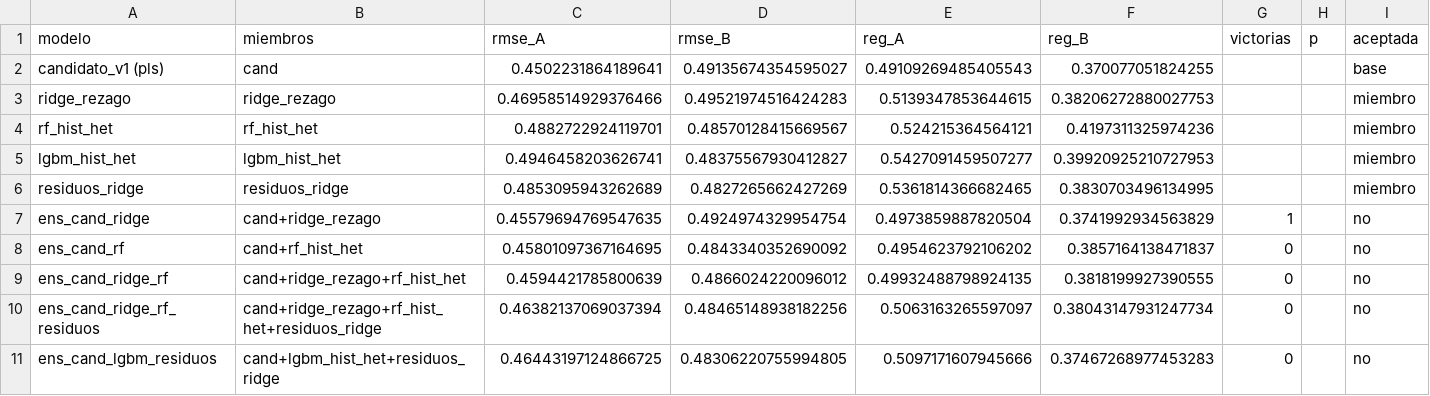
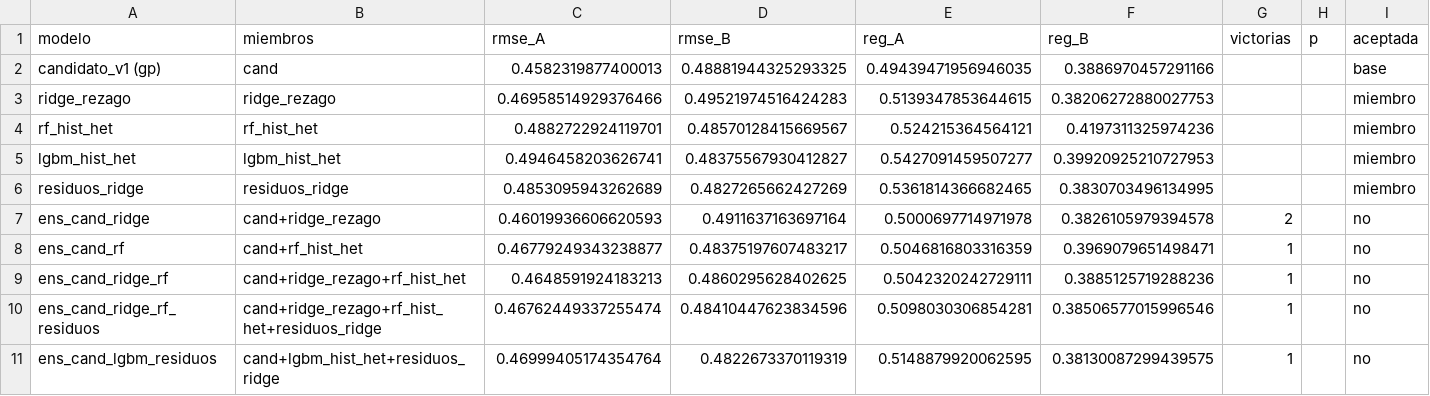
Before and after one commit to alan-pv/AgroCebada_Hackaton, a CSV file: outputs/ensembles_v2.csv, drawn as a sheet.

```diff
--- a/outputs/ensembles_v2.csv
+++ b/outputs/ensembles_v2.csv
@@ -1,3 +1,3 @@
 modelo,miembros,rmse_A,rmse_B,reg_A,reg_B,victorias,p,aceptada
-candidato_v1 (pls),cand,0.4502231864189641,0.49135674354595027,0.49109269485405543,0.370077051824255,,,base
+candidato_v1 (gp),cand,0.4582319877400013,0.48881944325293325,0.49439471956946035,0.3886970457291166,,,base
 ridge_rezago,ridge_rezago,0.46958514929376466,0.49521974516424283,0.5139347853644615,0.38206272880027753,,,miembro
@@ -6,6 +6,6 @@ lgbm_hist_het,lgbm_hist_het,0.4946458203626741,0.48375567930412827,0.54270914595
 residuos_ridge,residuos_ridge,0.4853095943262689,0.4827265662427269,0.5361814366682465,0.3830703496134995,,,miembro
-ens_cand_ridge,cand+ridge_rezago,0.45579694769547635,0.4924974329954754,0.4973859887820504,0.3741992934563829,1,,no
-ens_cand_rf,cand+rf_hist_het,0.45801097367164695,0.4843340352690092,0.4954623792106202,0.3857164138471837,0,,no
-ens_cand_ridge_rf,cand+ridge_rezago+rf_hist_het,0.4594421785800639,0.4866024220096012,0.49932488798924135,0.3818199927390555,0,,no
-ens_cand_ridge_rf_residuos,cand+ridge_rezago+rf_hist_het+residuos_ridge,0.46382137069037394,0.48465148938182256,0.5063163265597097,0.38043147931247734,0,,no
-ens_cand_lgbm_residuos,cand+lgbm_hist_het+residuos_ridge,0.46443197124866725,0.48306220755994805,0.5097171607945666,0.37467268977453283,0,,no
+ens_cand_ridge,cand+ridge_rezago,0.46019936606620593,0.4911637163697164,0.5000697714971978,0.3826105979394578,2,,no
+ens_cand_rf,cand+rf_hist_het,0.46779249343238877,0.48375197607483217,0.5046816803316359,0.3969079651498471,1,,no
+ens_cand_ridge_rf,cand+ridge_rezago+rf_hist_het,0.4648591924183213,0.4860295628402625,0.5042320242729111,0.3885125719288236,1,,no
+ens_cand_ridge_rf_residuos,cand+ridge_rezago+rf_hist_het+residuos_ridge,0.46762449337255474,0.48410447623834596,0.5098030306854281,0.38506577015996546,1,,no
+ens_cand_lgbm_residuos,cand+lgbm_hist_het+residuos_ridge,0.46999405174354764,0.4822673370119319,0.5148879920062595,0.38130087299439575,1,,no
```
Also changed, not shown: experimentos/registro.csv, outputs/cobertura.csv, 7 other files.
